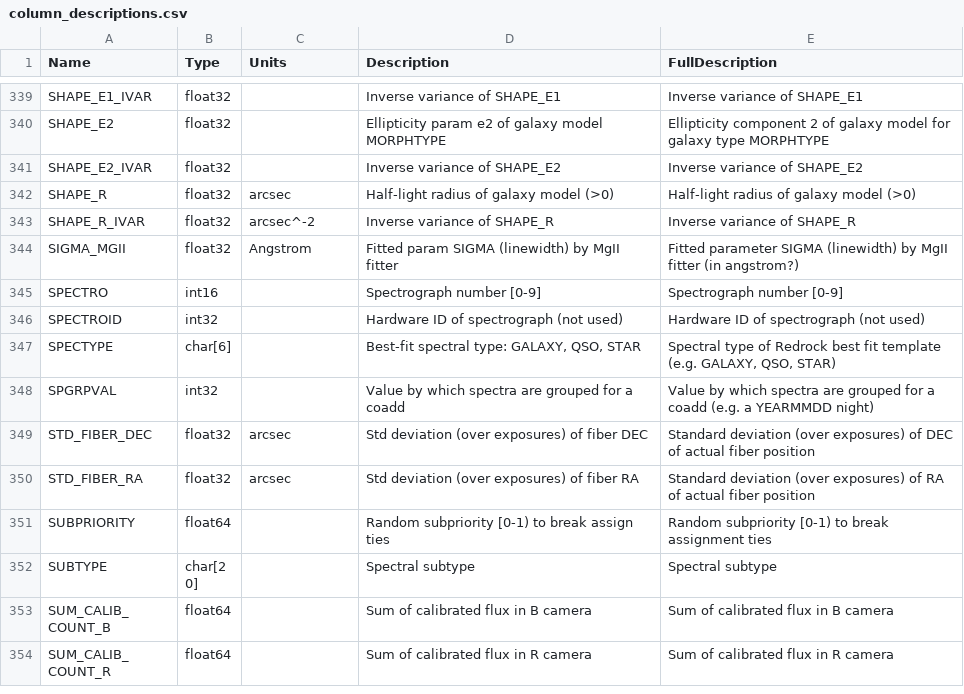
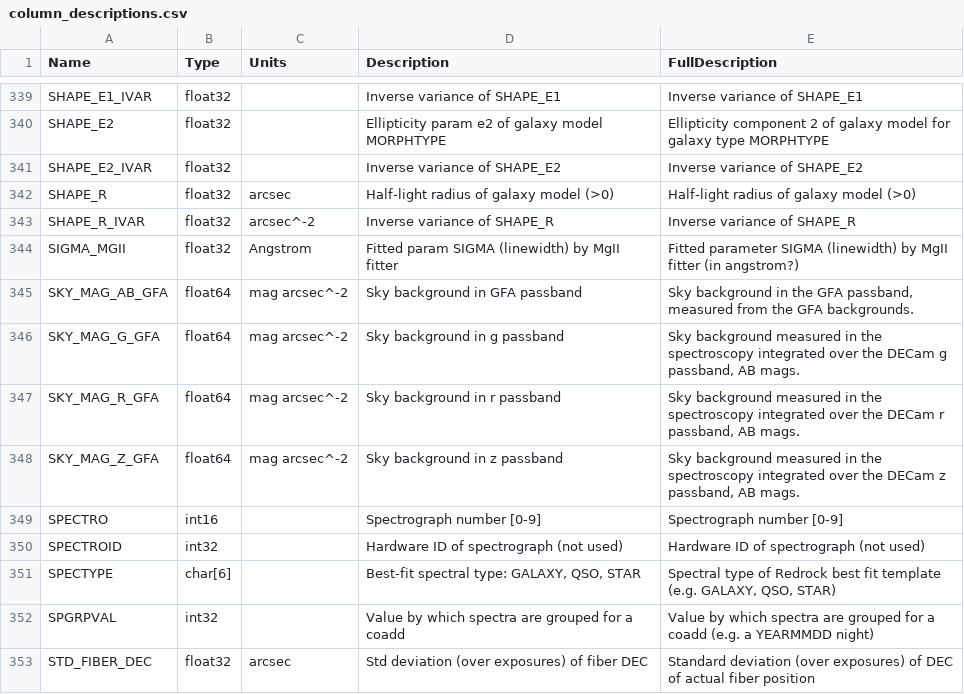
Before and after one commit to desihub/desidatamodel, a CSV file: py/desidatamodel/data/column_descriptions.csv, drawn as a sheet; only a part is shown, gaps mark what is left out; the shorter side is filled out with more unchanged rows; the diff names each change by its address in the sheet, - before the commit and + after, or states it on an @@ line.

Commit message:
add units

```diff
--- a/py/desidatamodel/data/column_descriptions.csv
+++ b/py/desidatamodel/data/column_descriptions.csv
+row 345: SKY_MAG_AB_GFA | float64 | mag arcsec^-2 | Sky background in GFA passband | Sky background in the GFA passband, measured from the GFA backgrounds.
+row 346: SKY_MAG_G_GFA | float64 | mag arcsec^-2 | Sky background in g passband | Sky background measured in the spectroscopy integrated over the DECam g passband, AB mags.
+row 347: SKY_MAG_R_GFA | float64 | mag arcsec^-2 | Sky background in r passband | Sky background measured in the spectroscopy integrated over the DECam r passband, AB mags.
+row 348: SKY_MAG_Z_GFA | float64 | mag arcsec^-2 | Sky background in z passband | Sky background measured in the spectroscopy integrated over the DECam z passband, AB mags.
```
Also changed, not shown: 2 other files.
